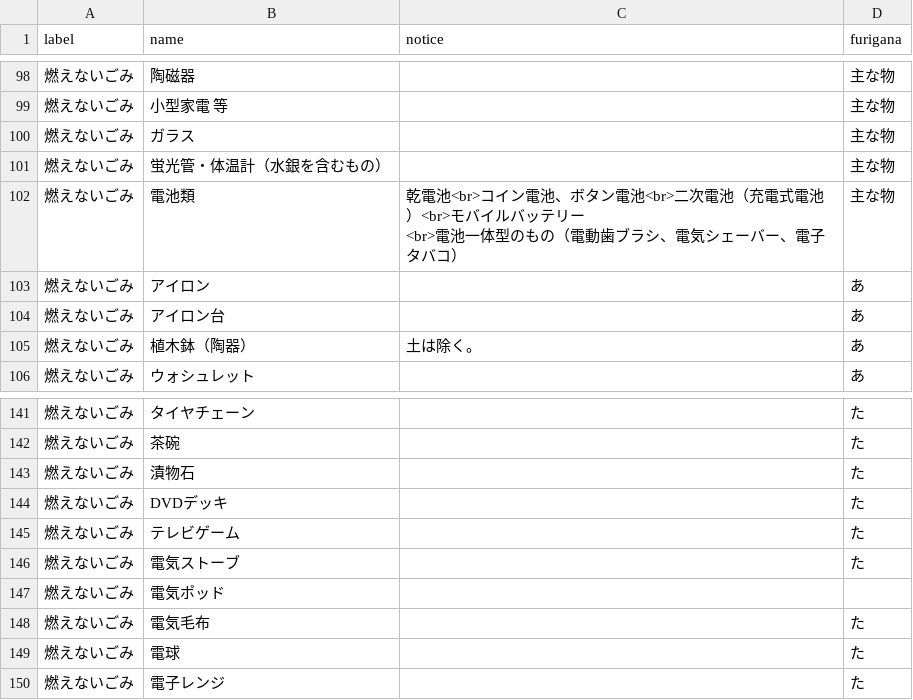
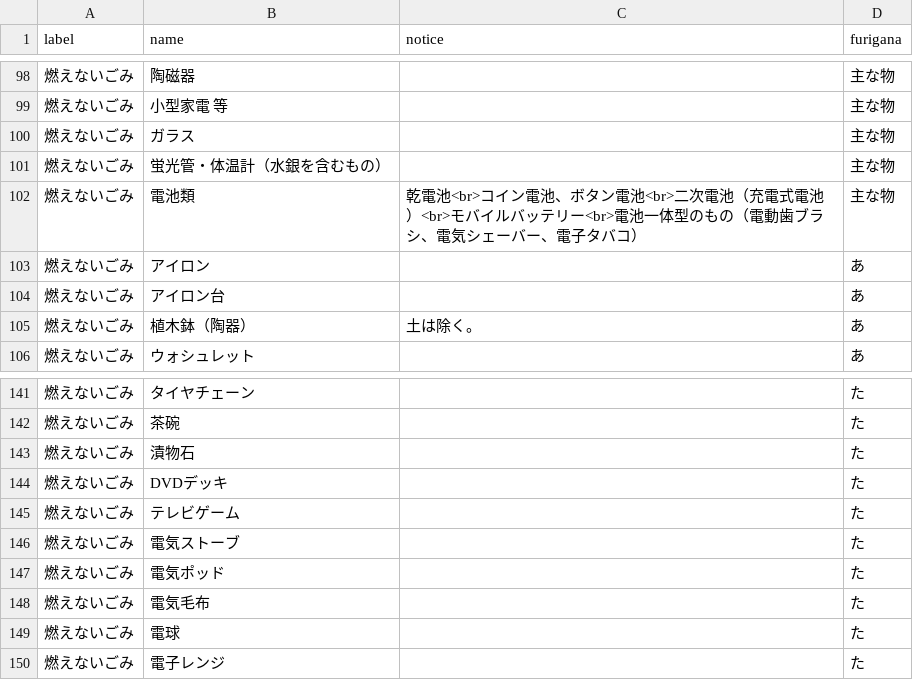
Before and after one commit to horiyo/saga5374, a CSV file: data/target.csv, drawn as a sheet; only a part is shown, gaps mark what is left out; the diff covers the shown part only.

```diff
--- a/data/target.csv
+++ b/data/target.csv
@@ -101,4 +101,3 @@ label,name,notice,furigana
 燃えないごみ,蛍光管・体温計（水銀を含むもの）,,主な物
-燃えないごみ,電池類,"乾電池<br>コイン電池、ボタン電池<br>二次電池（充電式電池）<br>モバイルバッテリー
-<br>電池一体型のもの（電動歯ブラシ、電気シェーバー、電子タバコ）",主な物
+燃えないごみ,電池類,乾電池<br>コイン電池、ボタン電池<br>二次電池（充電式電池）<br>モバイルバッテリー<br>電池一体型のもの（電動歯ブラシ、電気シェーバー、電子タバコ）,主な物
 燃えないごみ,アイロン,,あ
@@ -147,3 +146,3 @@ label,name,notice,furigana
 燃えないごみ,電気ストーブ,,た
-燃えないごみ,電気ポッド,,
+燃えないごみ,電気ポッド,,た
 燃えないごみ,電気毛布,,た
```
Also changed, not shown: 46 removed rows elsewhere in this file.
